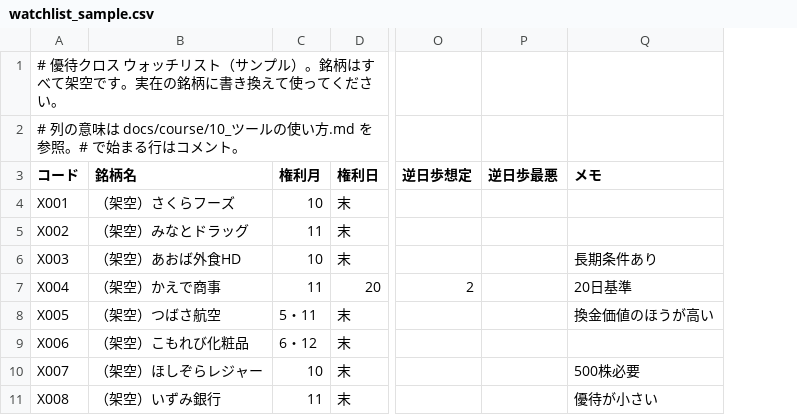
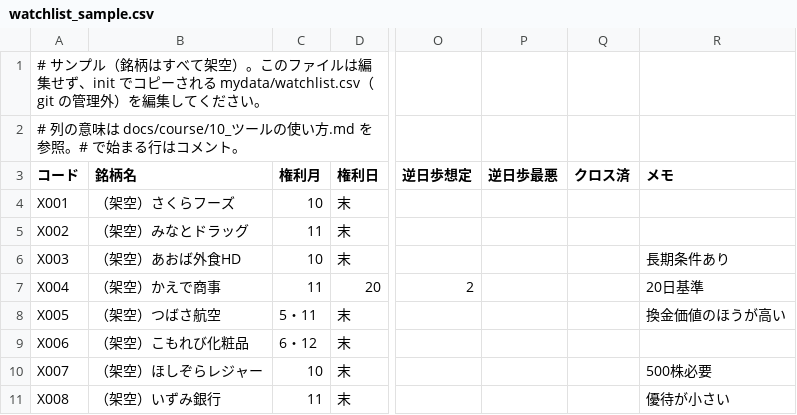
Before and after one commit to xingqing163-cmyk/test, a CSV file: examples/watchlist_sample.csv, drawn as a sheet; only a part is shown, gaps mark what is left out; the diff names each change by its address in the sheet, - before the commit and + after, or states it on an @@ line.

```diff
--- a/examples/watchlist_sample.csv
+++ b/examples/watchlist_sample.csv
+column Q (クロス済), empty
-A1 (コード): # 優待クロス ウォッチリスト（サンプル）。銘柄はすべて架空です。実在の銘柄に書き換えて使ってくださ…
+A1 (コード): # サンプル（銘柄はすべて架空）。このファイルは編集せず、init でコピーされる mydata/watchlist.csv（git の管理外）を編集してくださ…
```
Also changed, not shown: examples/executed_sample.csv, 28 other files.
